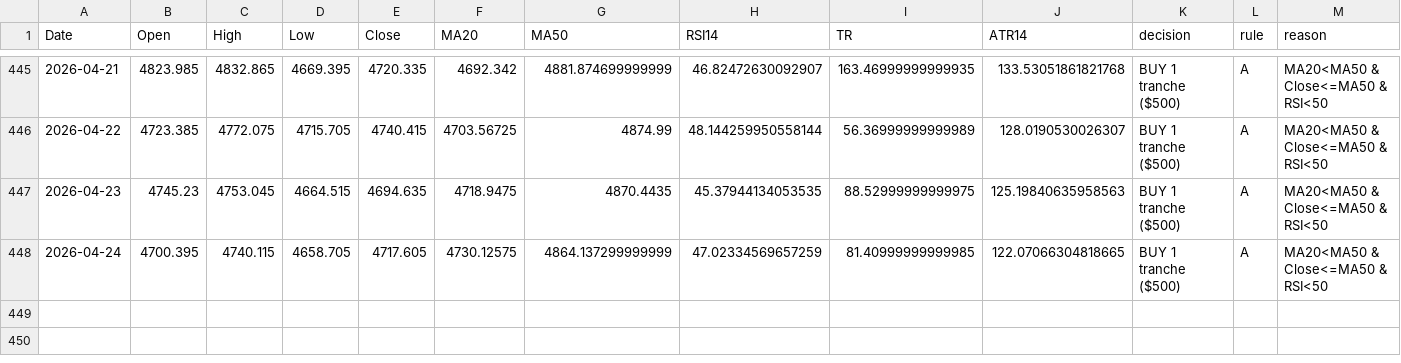
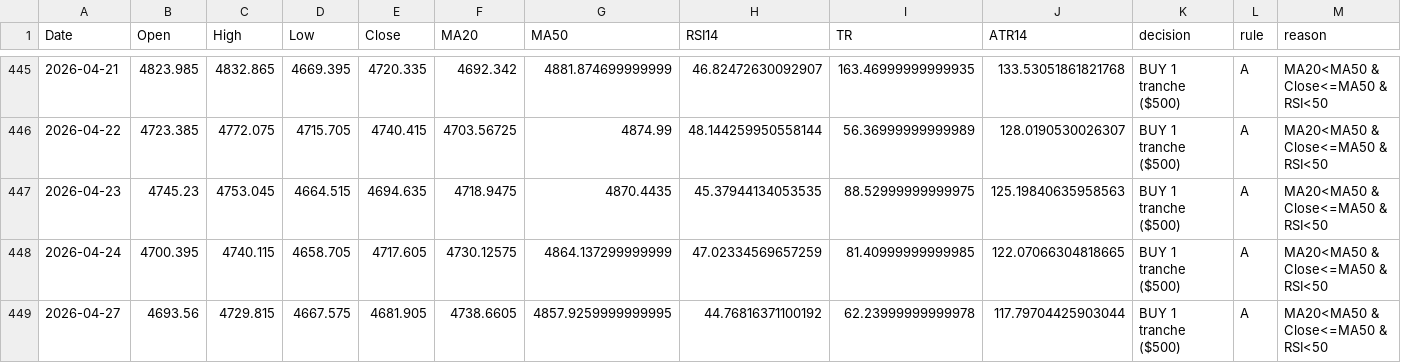
Before and after one commit to Hamidjourney/gold-decision, a CSV file: data/Goldhist.csv, drawn as a sheet; only a part is shown, gaps mark what is left out; the diff names each change by its address in the sheet, - before the commit and + after, or states it on an @@ line.

```diff
--- a/data/Goldhist.csv
+++ b/data/Goldhist.csv
+row 449: 2026-04-27 | 4693.56 | 4729.815 | 4667.575 | 4681.905 | 4738.6605 | 4857.9259999999995 | 44.76816371100192 | 62.23999999999978 | 117.79704425903044 | BUY 1 tranche ($500) | A | MA20<MA50 & Close<=MA50 & RSI<50
```
Also changed, not shown: 1 other file.
